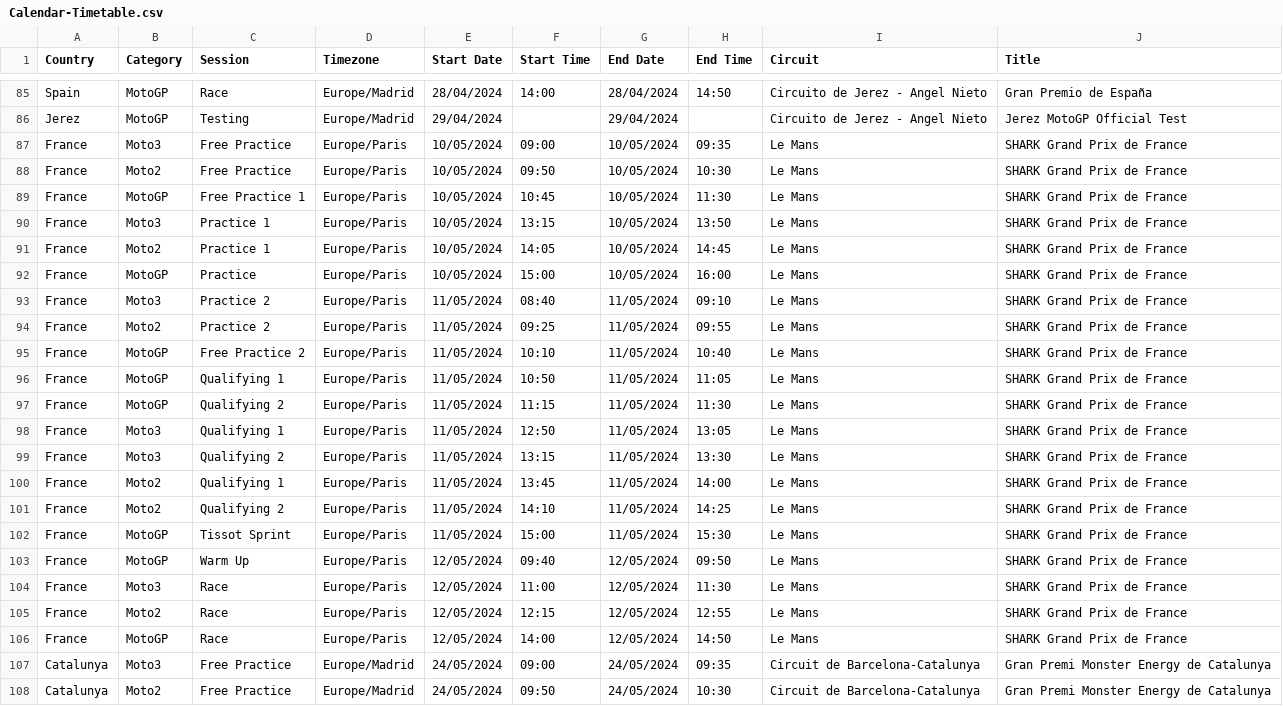
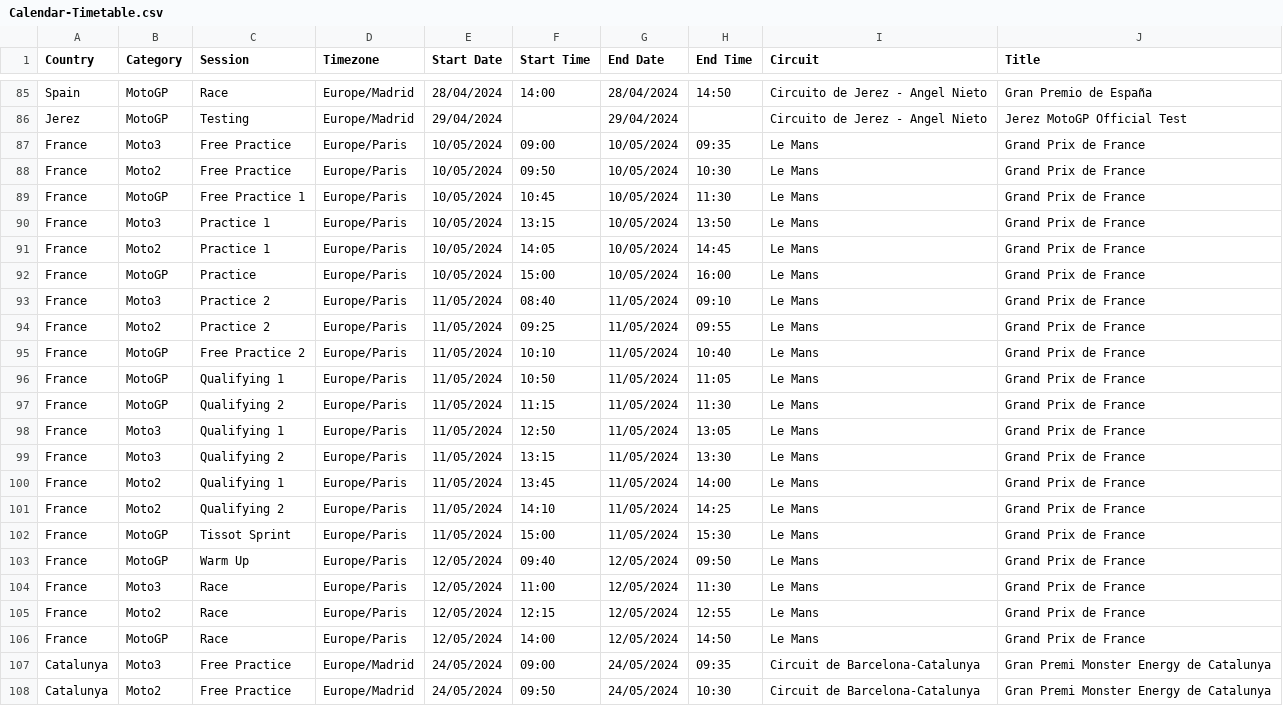
Before and after one commit to robinvenables/calendars, a CSV file: motogp/MotoGP/Calendar-Timetable.csv, drawn as a sheet; only a part is shown, gaps mark what is left out; the diff covers the shown part only.

Commit message:
Update race titles

```diff
--- a/motogp/MotoGP/Calendar-Timetable.csv
+++ b/motogp/MotoGP/Calendar-Timetable.csv
@@ -86,22 +86,22 @@ Spain,MotoGP,Race,Europe/Madrid,28/04/2024,14:00,28/04/2024,14:50,Circuito de Je
 Jerez,MotoGP,Testing,Europe/Madrid,29/04/2024,,29/04/2024,,Circuito de Jerez - Angel Nieto,Jerez MotoGP Official Test
-France,Moto3,Free Practice,Europe/Paris,10/05/2024,09:00,10/05/2024,09:35,Le Mans,SHARK Grand Prix de France
-France,Moto2,Free Practice,Europe/Paris,10/05/2024,09:50,10/05/2024,10:30,Le Mans,SHARK Grand Prix de France
-France,MotoGP,Free Practice 1,Europe/Paris,10/05/2024,10:45,10/05/2024,11:30,Le Mans,SHARK Grand Prix de France
-France,Moto3,Practice 1,Europe/Paris,10/05/2024,13:15,10/05/2024,13:50,Le Mans,SHARK Grand Prix de France
-France,Moto2,Practice 1,Europe/Paris,10/05/2024,14:05,10/05/2024,14:45,Le Mans,SHARK Grand Prix de France
-France,MotoGP,Practice,Europe/Paris,10/05/2024,15:00,10/05/2024,16:00,Le Mans,SHARK Grand Prix de France
-France,Moto3,Practice 2,Europe/Paris,11/05/2024,08:40,11/05/2024,09:10,Le Mans,SHARK Grand Prix de France
-France,Moto2,Practice 2,Europe/Paris,11/05/2024,09:25,11/05/2024,09:55,Le Mans,SHARK Grand Prix de France
-France,MotoGP,Free Practice 2,Europe/Paris,11/05/2024,10:10,11/05/2024,10:40,Le Mans,SHARK Grand Prix de France
-France,MotoGP,Qualifying 1,Europe/Paris,11/05/2024,10:50,11/05/2024,11:05,Le Mans,SHARK Grand Prix de France
-France,MotoGP,Qualifying 2,Europe/Paris,11/05/2024,11:15,11/05/2024,11:30,Le Mans,SHARK Grand Prix de France
-France,Moto3,Qualifying 1,Europe/Paris,11/05/2024,12:50,11/05/2024,13:05,Le Mans,SHARK Grand Prix de France
-France,Moto3,Qualifying 2,Europe/Paris,11/05/2024,13:15,11/05/2024,13:30,Le Mans,SHARK Grand Prix de France
-France,Moto2,Qualifying 1,Europe/Paris,11/05/2024,13:45,11/05/2024,14:00,Le Mans,SHARK Grand Prix de France
-France,Moto2,Qualifying 2,Europe/Paris,11/05/2024,14:10,11/05/2024,14:25,Le Mans,SHARK Grand Prix de France
-France,MotoGP,Tissot Sprint,Europe/Paris,11/05/2024,15:00,11/05/2024,15:30,Le Mans,SHARK Grand Prix de France
-France,MotoGP,Warm Up,Europe/Paris,12/05/2024,09:40,12/05/2024,09:50,Le Mans,SHARK Grand Prix de France
-France,Moto3,Race,Europe/Paris,12/05/2024,11:00,12/05/2024,11:30,Le Mans,SHARK Grand Prix de France
-France,Moto2,Race,Europe/Paris,12/05/2024,12:15,12/05/2024,12:55,Le Mans,SHARK Grand Prix de France
-France,MotoGP,Race,Europe/Paris,12/05/2024,14:00,12/05/2024,14:50,Le Mans,SHARK Grand Prix de France
+France,Moto3,Free Practice,Europe/Paris,10/05/2024,09:00,10/05/2024,09:35,Le Mans,Grand Prix de France
+France,Moto2,Free Practice,Europe/Paris,10/05/2024,09:50,10/05/2024,10:30,Le Mans,Grand Prix de France
+France,MotoGP,Free Practice 1,Europe/Paris,10/05/2024,10:45,10/05/2024,11:30,Le Mans,Grand Prix de France
+France,Moto3,Practice 1,Europe/Paris,10/05/2024,13:15,10/05/2024,13:50,Le Mans,Grand Prix de France
+France,Moto2,Practice 1,Europe/Paris,10/05/2024,14:05,10/05/2024,14:45,Le Mans,Grand Prix de France
+France,MotoGP,Practice,Europe/Paris,10/05/2024,15:00,10/05/2024,16:00,Le Mans,Grand Prix de France
+France,Moto3,Practice 2,Europe/Paris,11/05/2024,08:40,11/05/2024,09:10,Le Mans,Grand Prix de France
+France,Moto2,Practice 2,Europe/Paris,11/05/2024,09:25,11/05/2024,09:55,Le Mans,Grand Prix de France
+France,MotoGP,Free Practice 2,Europe/Paris,11/05/2024,10:10,11/05/2024,10:40,Le Mans,Grand Prix de France
+France,MotoGP,Qualifying 1,Europe/Paris,11/05/2024,10:50,11/05/2024,11:05,Le Mans,Grand Prix de France
+France,MotoGP,Qualifying 2,Europe/Paris,11/05/2024,11:15,11/05/2024,11:30,Le Mans,Grand Prix de France
+France,Moto3,Qualifying 1,Europe/Paris,11/05/2024,12:50,11/05/2024,13:05,Le Mans,Grand Prix de France
+France,Moto3,Qualifying 2,Europe/Paris,11/05/2024,13:15,11/05/2024,13:30,Le Mans,Grand Prix de France
+France,Moto2,Qualifying 1,Europe/Paris,11/05/2024,13:45,11/05/2024,14:00,Le Mans,Grand Prix de France
+France,Moto2,Qualifying 2,Europe/Paris,11/05/2024,14:10,11/05/2024,14:25,Le Mans,Grand Prix de France
+France,MotoGP,Tissot Sprint,Europe/Paris,11/05/2024,15:00,11/05/2024,15:30,Le Mans,Grand Prix de France
+France,MotoGP,Warm Up,Europe/Paris,12/05/2024,09:40,12/05/2024,09:50,Le Mans,Grand Prix de France
+France,Moto3,Race,Europe/Paris,12/05/2024,11:00,12/05/2024,11:30,Le Mans,Grand Prix de France
+France,Moto2,Race,Europe/Paris,12/05/2024,12:15,12/05/2024,12:55,Le Mans,Grand Prix de France
+France,MotoGP,Race,Europe/Paris,12/05/2024,14:00,12/05/2024,14:50,Le Mans,Grand Prix de France
 Catalunya,Moto3,Free Practice,Europe/Madrid,24/05/2024,09:00,24/05/2024,09:35,Circuit de Barcelona-Catalunya,Gran Premi Monster Energy de Catalunya
```
Also changed, not shown: 40 edited cells elsewhere in this file, 1 other file.
